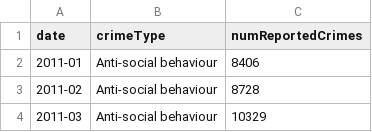
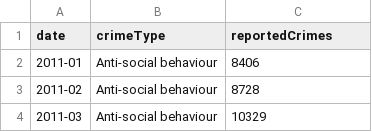
Before and after one commit to gicentre/data, a TSV file: westMidlands/westMidsCrimesAggregated.tsv, drawn as a sheet; only a part is shown.

Commit message:
Rename numReportedCrimes column for consistency with other datasets

```diff
--- a/westMidlands/westMidsCrimesAggregated.tsv
+++ b/westMidlands/westMidsCrimesAggregated.tsv
@@ -1,2 +1,2 @@
-date	crimeType	numReportedCrimes
+date	crimeType	reportedCrimes
 2011-01	Anti-social behaviour	8406
```
